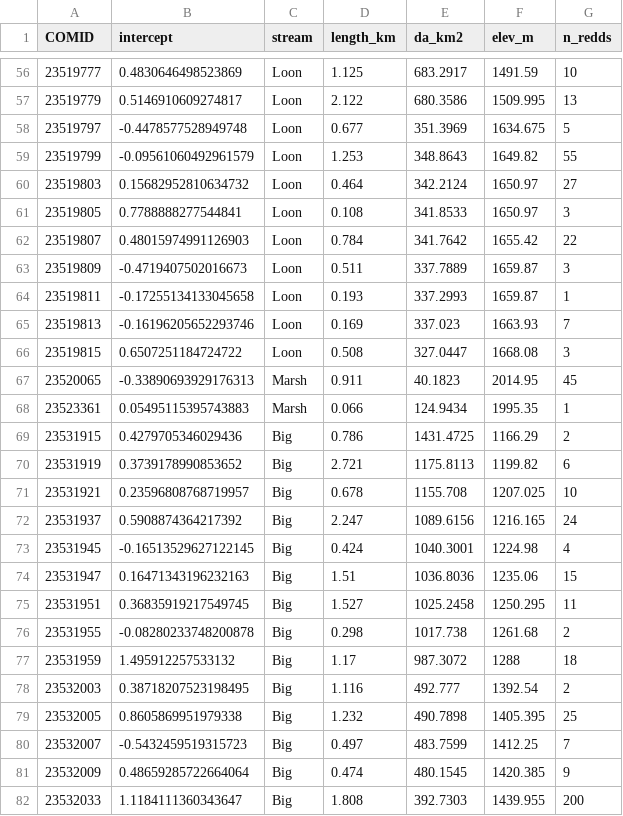
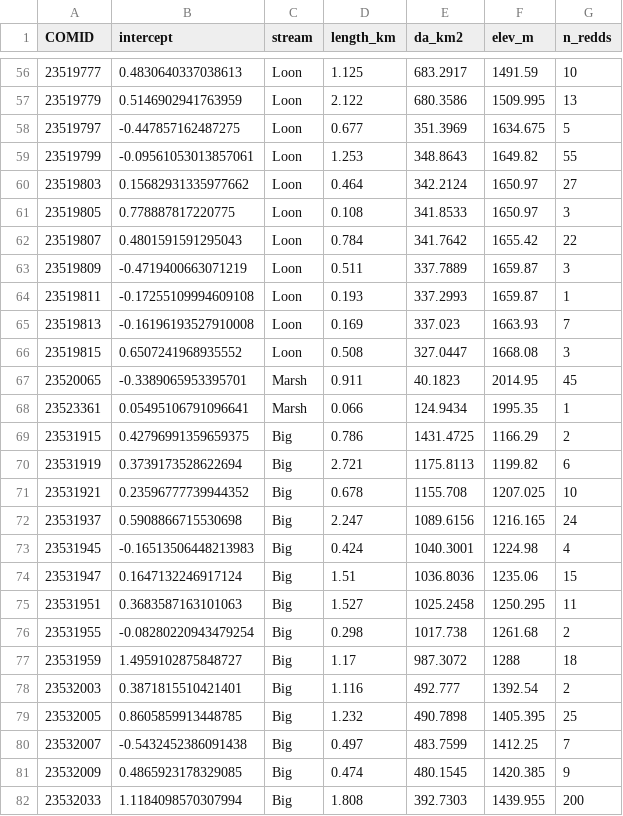
Before and after one commit to morgan-sparks/mfsr_phenology, a CSV file: tables/revision/F4_comid_random_intercepts.csv, drawn as a sheet; only a part is shown, gaps mark what is left out; the diff covers the shown part only.

```diff
--- a/tables/revision/F4_comid_random_intercepts.csv
+++ b/tables/revision/F4_comid_random_intercepts.csv
@@ -56,27 +56,27 @@ COMID,intercept,stream,length_km,da_km2,elev_m,n_redds
-23519777,0.4830646498523869,Loon,1.125,683.2917,1491.59,10
-23519779,0.5146910609274817,Loon,2.122,680.3586,1509.995,13
-23519797,-0.4478577528949748,Loon,0.677,351.3969,1634.675,5
-23519799,-0.09561060492961579,Loon,1.253,348.8643,1649.82,55
-23519803,0.15682952810634732,Loon,0.464,342.2124,1650.97,27
-23519805,0.7788888277544841,Loon,0.108,341.8533,1650.97,3
-23519807,0.48015974991126903,Loon,0.784,341.7642,1655.42,22
-23519809,-0.4719407502016673,Loon,0.511,337.7889,1659.87,3
-23519811,-0.17255134133045658,Loon,0.193,337.2993,1659.87,1
-23519813,-0.16196205652293746,Loon,0.169,337.023,1663.93,7
-23519815,0.6507251184724722,Loon,0.508,327.0447,1668.08,3
-23520065,-0.33890693929176313,Marsh,0.911,40.1823,2014.95,45
-23523361,0.05495115395743883,Marsh,0.066,124.9434,1995.35,1
-23531915,0.4279705346029436,Big,0.786,1431.4725,1166.29,2
-23531919,0.3739178990853652,Big,2.721,1175.8113,1199.82,6
-23531921,0.23596808768719957,Big,0.678,1155.708,1207.025,10
-23531937,0.5908874364217392,Big,2.247,1089.6156,1216.165,24
-23531945,-0.16513529627122145,Big,0.424,1040.3001,1224.98,4
-23531947,0.16471343196232163,Big,1.51,1036.8036,1235.06,15
-23531951,0.36835919217549745,Big,1.527,1025.2458,1250.295,11
-23531955,-0.08280233748200878,Big,0.298,1017.738,1261.68,2
-23531959,1.495912257533132,Big,1.17,987.3072,1288,18
-23532003,0.38718207523198495,Big,1.116,492.777,1392.54,2
-23532005,0.8605869951979338,Big,1.232,490.7898,1405.395,25
-23532007,-0.5432459519315723,Big,0.497,483.7599,1412.25,7
-23532009,0.48659285722664064,Big,0.474,480.1545,1420.385,9
-23532033,1.1184111360343647,Big,1.808,392.7303,1439.955,200
+23519777,0.4830640337038613,Loon,1.125,683.2917,1491.59,10
+23519779,0.5146902941763959,Loon,2.122,680.3586,1509.995,13
+23519797,-0.447857162487275,Loon,0.677,351.3969,1634.675,5
+23519799,-0.09561053013857061,Loon,1.253,348.8643,1649.82,55
+23519803,0.15682931335977662,Loon,0.464,342.2124,1650.97,27
+23519805,0.778887817220775,Loon,0.108,341.8533,1650.97,3
+23519807,0.4801591591295043,Loon,0.784,341.7642,1655.42,22
+23519809,-0.4719400663071219,Loon,0.511,337.7889,1659.87,3
+23519811,-0.17255109994609108,Loon,0.193,337.2993,1659.87,1
+23519813,-0.16196193527910008,Loon,0.169,337.023,1663.93,7
+23519815,0.6507241968935552,Loon,0.508,327.0447,1668.08,3
+23520065,-0.3389065953395701,Marsh,0.911,40.1823,2014.95,45
+23523361,0.05495106791096641,Marsh,0.066,124.9434,1995.35,1
+23531915,0.42796991359659375,Big,0.786,1431.4725,1166.29,2
+23531919,0.3739173528622694,Big,2.721,1175.8113,1199.82,6
+23531921,0.23596777739944352,Big,0.678,1155.708,1207.025,10
+23531937,0.5908866715530698,Big,2.247,1089.6156,1216.165,24
+23531945,-0.16513506448213983,Big,0.424,1040.3001,1224.98,4
+23531947,0.1647132246917124,Big,1.51,1036.8036,1235.06,15
+23531951,0.3683587163101063,Big,1.527,1025.2458,1250.295,11
+23531955,-0.08280220943479254,Big,0.298,1017.738,1261.68,2
+23531959,1.4959102875848727,Big,1.17,987.3072,1288,18
+23532003,0.3871815510421401,Big,1.116,492.777,1392.54,2
+23532005,0.8605859913448785,Big,1.232,490.7898,1405.395,25
+23532007,-0.5432452386091438,Big,0.497,483.7599,1412.25,7
+23532009,0.4865923178329085,Big,0.474,480.1545,1420.385,9
+23532033,1.1184098570307994,Big,1.808,392.7303,1439.955,200
```
Also changed, not shown: 77 edited cells elsewhere in this file, tables/revision/D3_shuffled_date_null_runs.csv, tables/revision/E1_fixed_date_candidates.csv, 51 other files.
